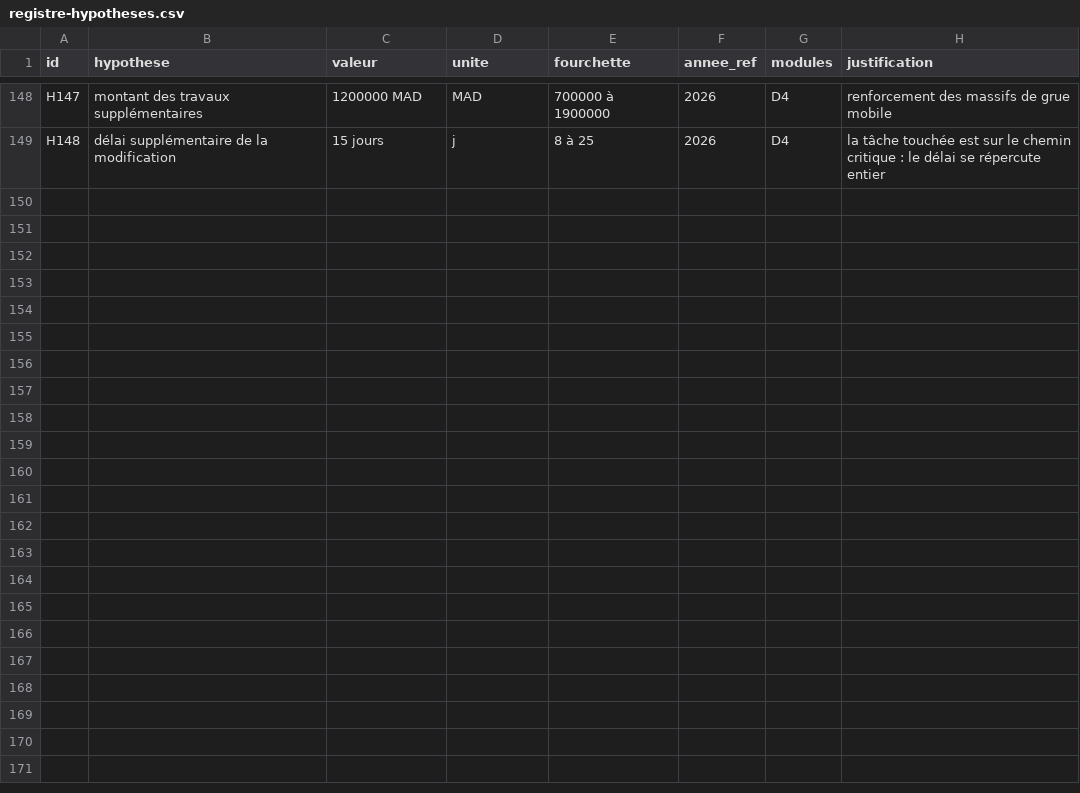
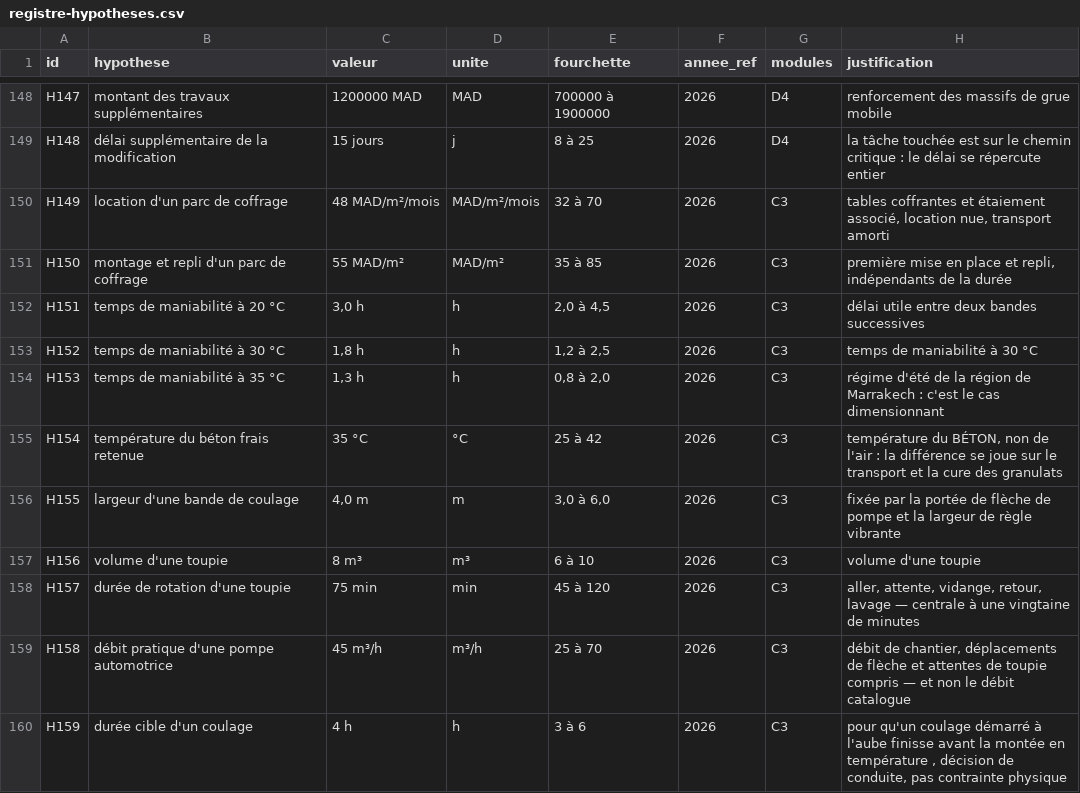
Before and after one commit to hichammakhchan98-commits/mine, a CSV file: data/registre-hypotheses.csv, drawn as a sheet; only a part is shown, gaps mark what is left out; the diff names each change by its address in the sheet, - before the commit and + after, or states it on an @@ line.

```diff
--- a/data/registre-hypotheses.csv
+++ b/data/registre-hypotheses.csv
+row 150: H149 | location d'un parc de coffrage | 48 MAD/m²/mois | MAD/m²/mois | 32 à 70 | 2026 | C3 | tables coffrantes et étaiement associé, location nue, transport amorti
+row 151: H150 | montage et repli d'un parc de coffrage | 55 MAD/m² | MAD/m² | 35 à 85 | 2026 | C3 | première mise en place et repli, indépendants de la durée
+row 152: H151 | temps de maniabilité à 20 °C | 3,0 h | h | 2,0 à 4,5 | 2026 | C3 | délai utile entre deux bandes successives
+row 153: H152 | temps de maniabilité à 30 °C | 1,8 h | h | 1,2 à 2,5 | 2026 | C3 | temps de maniabilité à 30 °C
+row 154: H153 | temps de maniabilité à 35 °C | 1,3 h | h | 0,8 à 2,0 | 2026 | C3 | régime d'été de la région de Marrakech : c'est le cas dimensionnant
+row 155: H154 | température du béton frais retenue | 35 °C | °C | 25 à 42 | 2026 | C3 | température du BÉTON, non de l'air : la différence se joue sur le transport et la cure des granulats
+row 156: H155 | largeur d'une bande de coulage | 4,0 m | m | 3,0 à 6,0 | 2026 | C3 | fixée par la portée de flèche de pompe et la largeur de règle vibrante
+row 157: H156 | volume d'une toupie | 8 m³ | m³ | 6 à 10 | 2026 | C3 | volume d'une toupie
+row 158: H157 | durée de rotation d'une toupie | 75 min | min | 45 à 120 | 2026 | C3 | aller, attente, vidange, retour, lavage — centrale à une vingtaine de minutes
+row 159: H158 | débit pratique d'une pompe automotrice | 45 m³/h | m³/h | 25 à 70 | 2026 | C3 | débit de chantier, déplacements de flèche et attentes de toupie compris — et non le débit catalogue
+row 160: H159 | durée cible d'un coulage | 4 h | h | 3 à 6 | 2026 | C3 | pour qu'un coulage démarré à l'aube finisse avant la montée en température , décision de conduite, pas contrainte physique
```
Also changed, not shown: 6 other files.
